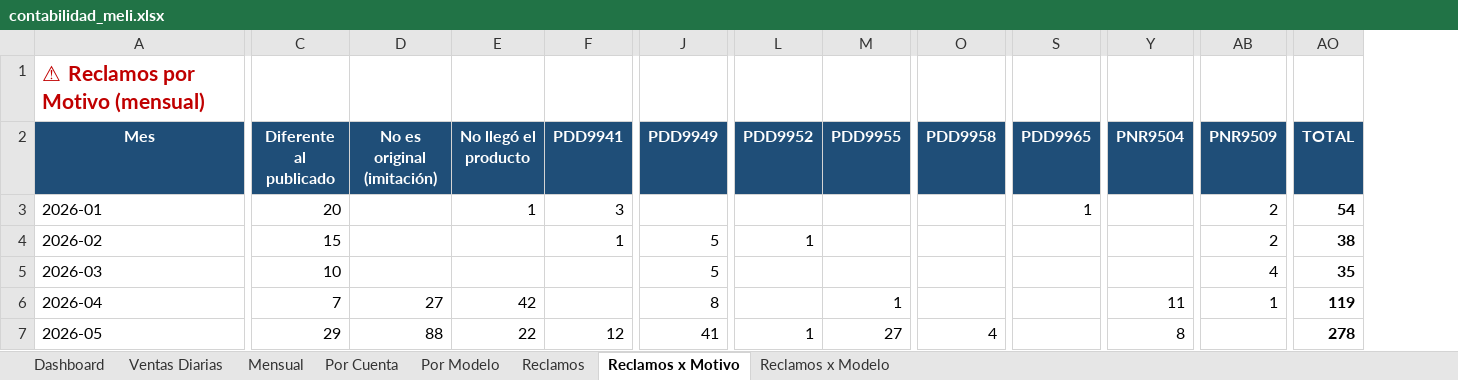
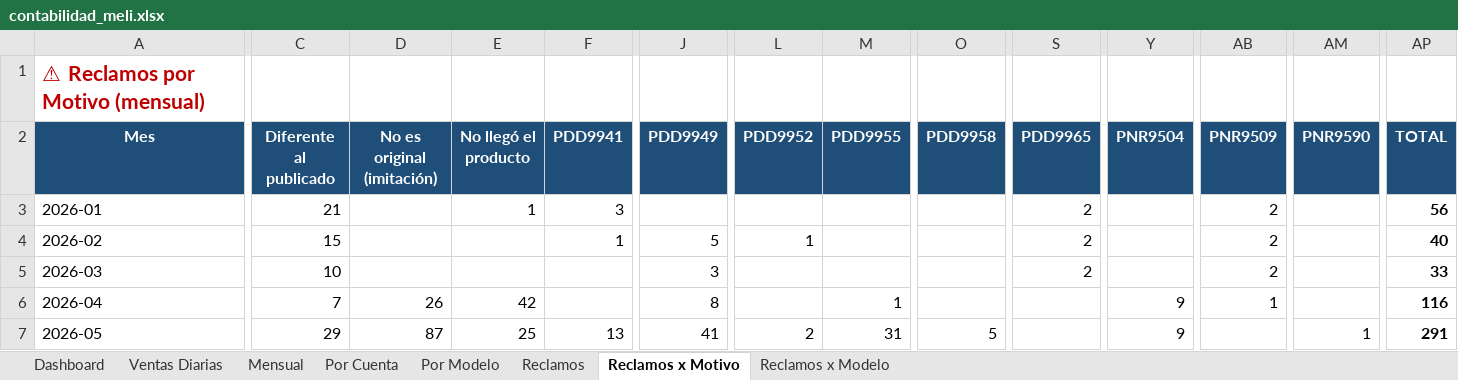
Before and after one commit to kxmwnzbzhn-spec/meli-autoresponder, an Excel workbook: contabilidad_meli.xlsx, sheet Reclamos x Motivo, drawn as a sheet; only a part is shown, gaps mark what is left out; values as stored, in another font and other column widths than the file's, no borders; addresses are those after the commit; the diff covers the shown part only; the diff names each change by its address in the sheet, - before the commit and + after, or states it on an @@ line.

```diff
--- a/contabilidad_meli.xlsx (sheet Reclamos x Motivo)
+++ b/contabilidad_meli.xlsx (sheet Reclamos x Motivo)
+column AM (PNR9590), row 7: 1
-C3 (Diferente al publicado): 20
+C3 (Diferente al publicado): 21
-S3 (PDD9965): 1
+S3 (PDD9965): 2
-AP3 (TOTAL): 54
+AP3 (TOTAL): 56
-S4:S5 (PDD9965): (empty)
+S4:S5 (PDD9965): 2
-AP4 (TOTAL): 38
+AP4 (TOTAL): 40
-J5 (PDD9949): 5
+J5 (PDD9949): 3
-AB5 (PNR9509): 4
+AB5 (PNR9509): 2
-AP5 (TOTAL): 35
+AP5 (TOTAL): 33
-D6 (No es original (imitación)): 27
+D6 (No es original (imitación)): 26
-Y6 (PNR9504): 11
+Y6 (PNR9504): 9
-AP6 (TOTAL): 119
+AP6 (TOTAL): 116
-D7 (No es original (imitación)): 88
+D7 (No es original (imitación)): 87
-E7 (No llegó el producto): 22
+E7 (No llegó el producto): 25
-F7 (PDD9941): 12
+F7 (PDD9941): 13
-L7 (PDD9952): 1
+L7 (PDD9952): 2
-M7 (PDD9955): 27
+M7 (PDD9955): 31
-O7 (PDD9958): 4
+O7 (PDD9958): 5
-Y7 (PNR9504): 8
+Y7 (PNR9504): 9
-AP7 (TOTAL): 278
+AP7 (TOTAL): 291
```
Also changed, not shown: 2 edited cells elsewhere in this sheet, sheet Reclamos, sheet Ventas Diarias, sheet Dashboard, sheet Por Cuenta, sheet Por Modelo, sheet Mensual, 1 more sheet.
